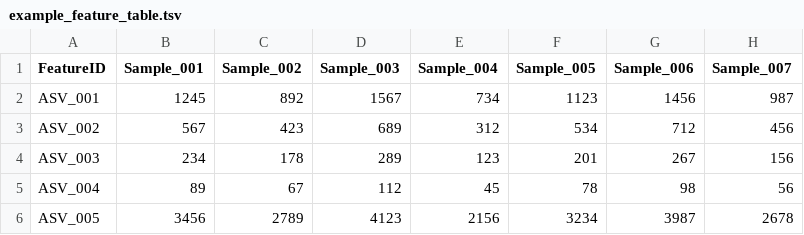
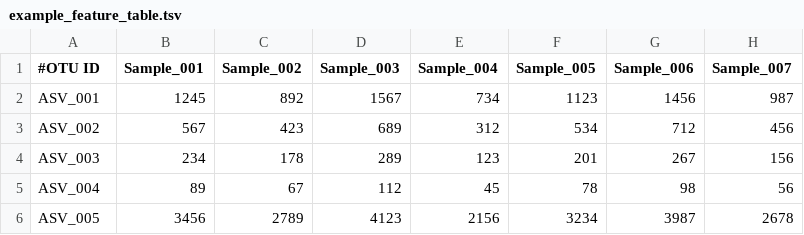
Before and after one commit to VojtechBarton/featuretablefilter, a TSV file: example_feature_table.tsv, drawn as a sheet; only a part is shown; the diff names each change by its address in the sheet, - before the commit and + after, or states it on an @@ line.

```diff
--- a/example_feature_table.tsv
+++ b/example_feature_table.tsv
-A1: FeatureID
+A1: #OTU ID
```
Also changed, not shown: 6 other files.
